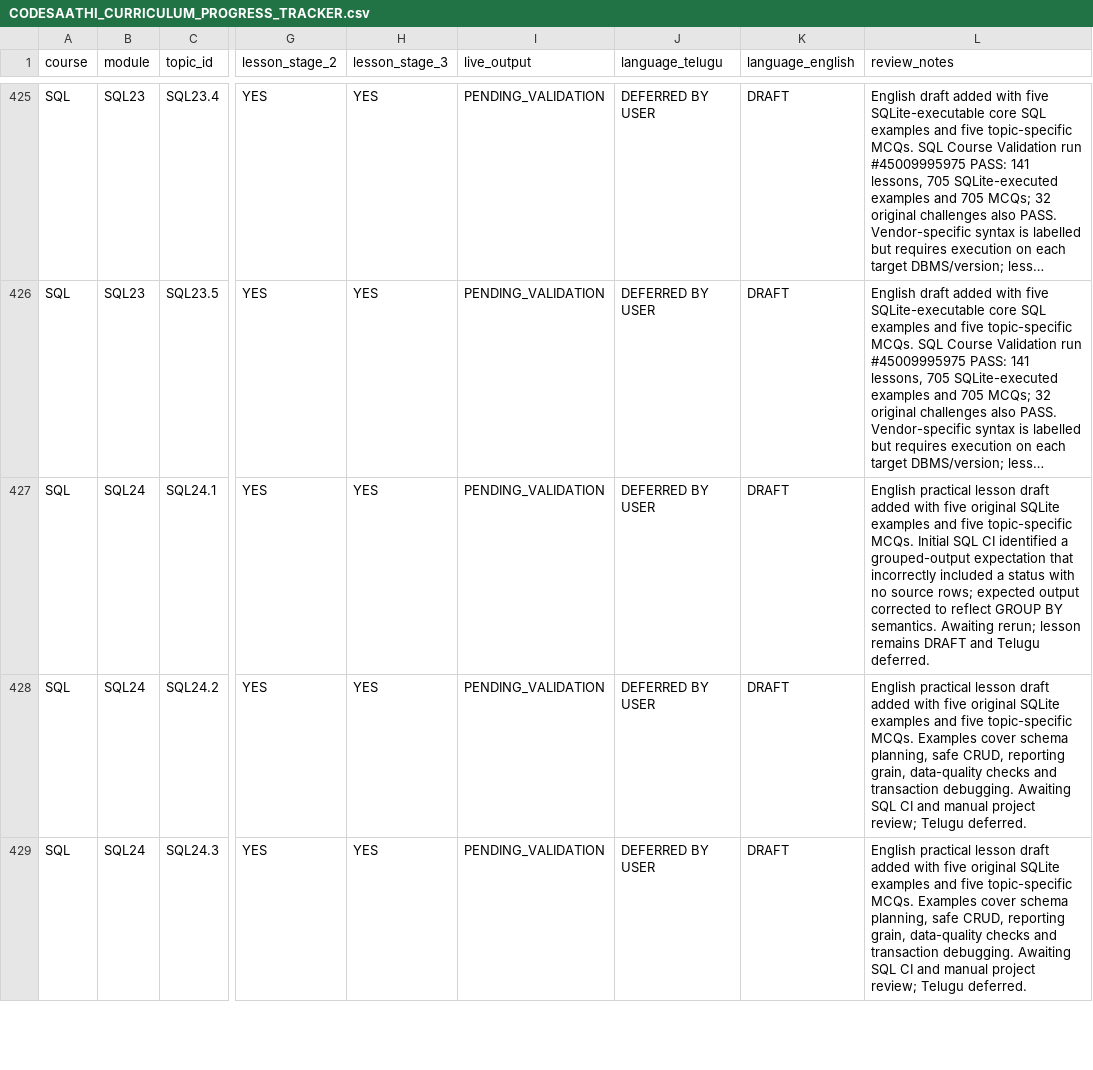
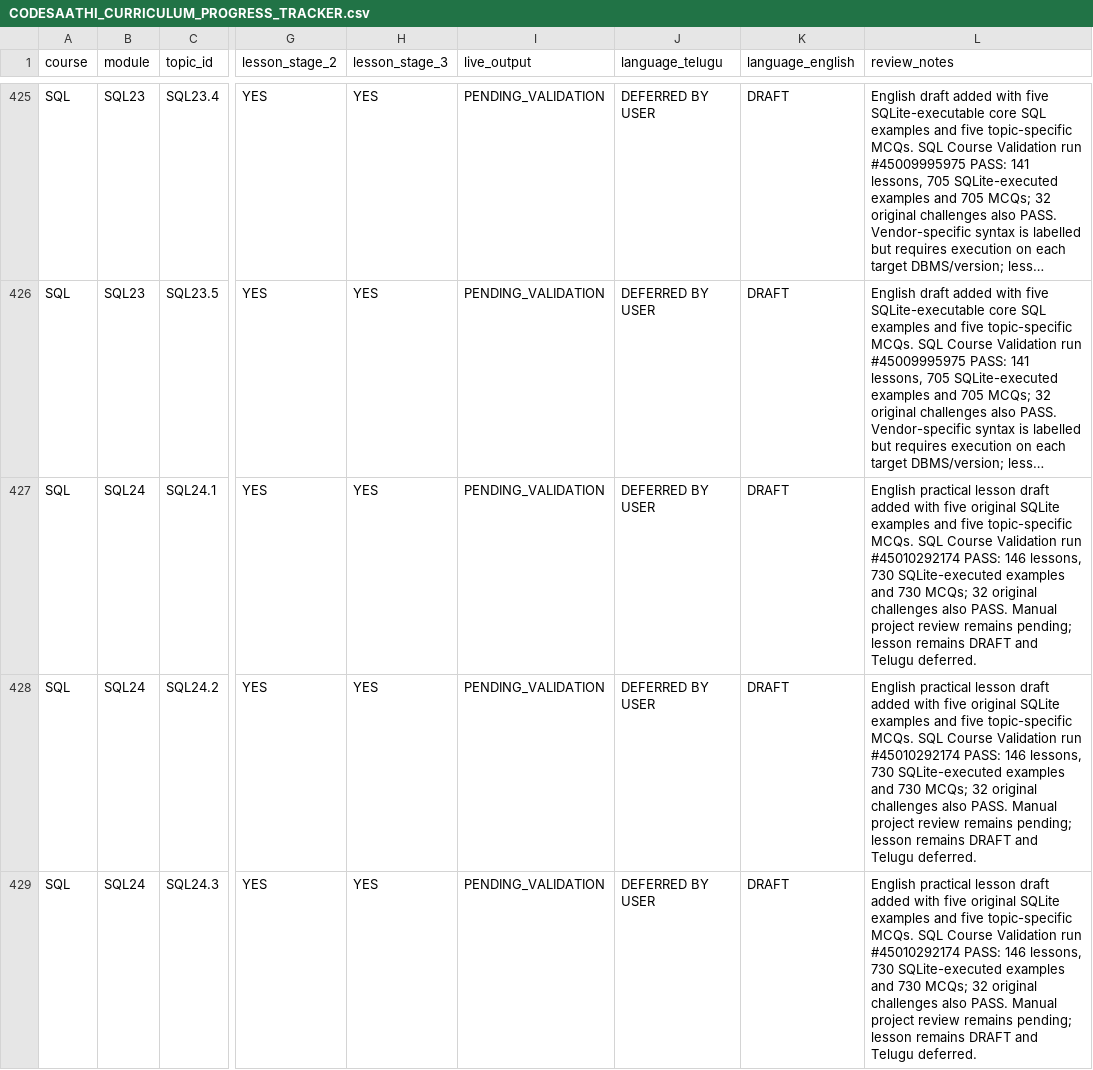
Before and after one commit to kharchasaathi/MULTILINGUAL_PROGRAMMING_LEARNING_PLATFORM, a CSV file: docs/CODESAATHI_CURRICULUM_PROGRESS_TRACKER.csv, drawn as a sheet; only a part is shown, gaps mark what is left out; long unchanged cells end in …; the diff covers the shown part only; the diff names each change by its address in the sheet, - before the commit and + after, or states it on an @@ line.

Commit message:
Record SQL24 automated validation pass in tracker

```diff
--- a/docs/CODESAATHI_CURRICULUM_PROGRESS_TRACKER.csv
+++ b/docs/CODESAATHI_CURRICULUM_PROGRESS_TRACKER.csv
-L427 (review_notes): …topic-specific MCQs. Initial SQL CI identified a grouped-output expectation that incorrectly included a status with no source rows; expected output corrected to reflect GROUP BY semantics. Awaiting rerun; lesson remains…
+L427 (review_notes): …topic-specific MCQs. SQL Course Validation run #45010292174 PASS: 146 lessons, 730 SQLite-executed examples and 730 MCQs; 32 original challenges also PASS. Manual project review remains pending; lesson remains…
-L428:L429 (review_notes): …topic-specific MCQs. Examples cover schema planning, safe CRUD, reporting grain, data-quality checks and transaction debugging. Awaiting SQL CI and manual project review; Telugu deferred.
+L428:L429 (review_notes): …topic-specific MCQs. SQL Course Validation run #45010292174 PASS: 146 lessons, 730 SQLite-executed examples and 730 MCQs; 32 original challenges also PASS. Manual project review remains pending; lesson remains DRAFT and Telugu deferred.
```
Also changed, not shown: 2 edited cells elsewhere in this file.
